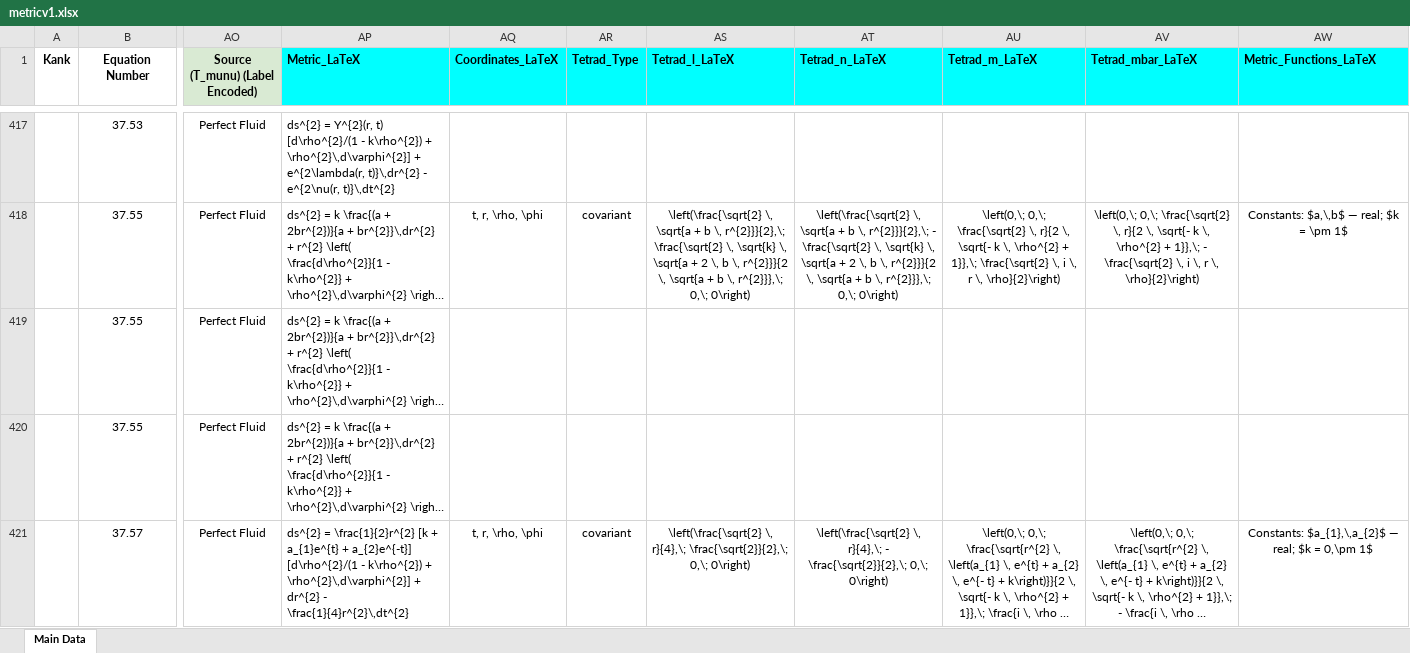
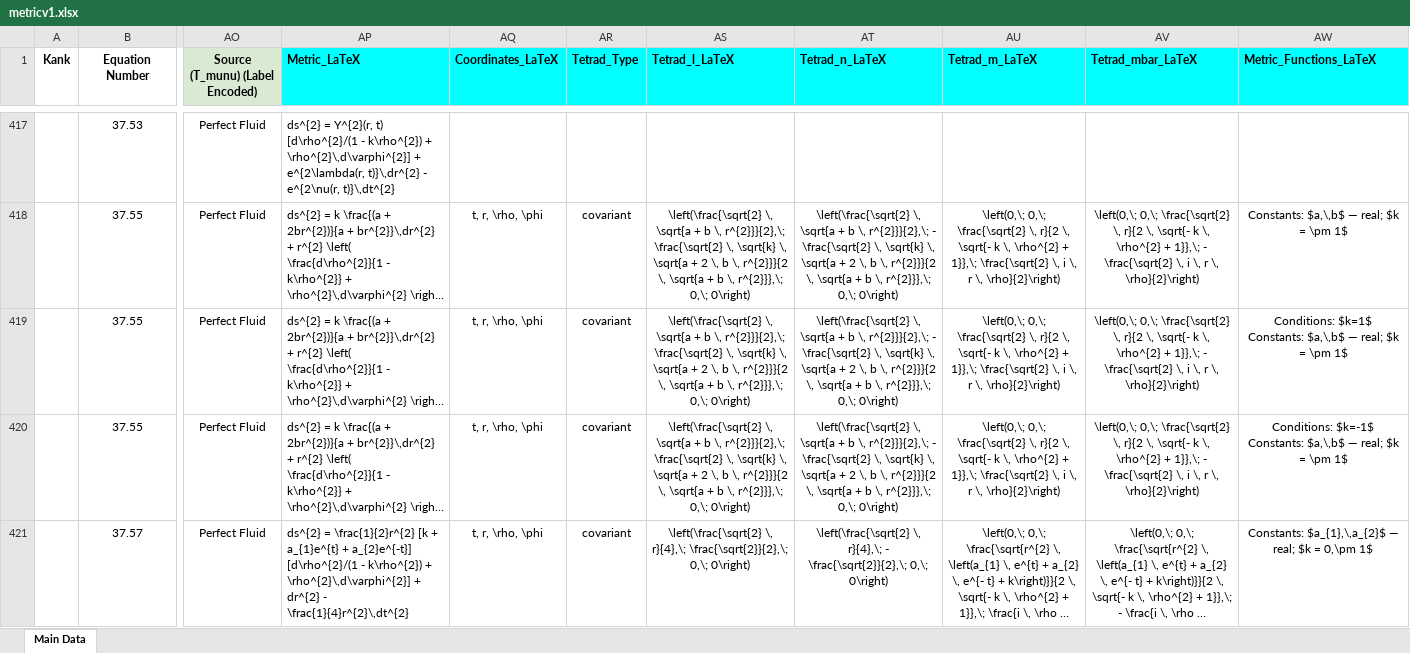
Before and after one commit to sudesb/metric-viewer, an Excel workbook: metricv1.xlsx, sheet Main Data, drawn as a sheet; only a part is shown, gaps mark what is left out; long unchanged cells end in …; values as stored, in another font and other column widths than the file's, no borders; conditional formats not drawn; ↵ is a line break in a cell; the diff covers the shown part only; the diff names each change by its address in the sheet, - before the commit and + after, or states it on an @@ line.

Commit message:
Add files via upload

```diff
--- a/metricv1.xlsx (sheet Main Data)
+++ b/metricv1.xlsx (sheet Main Data)
-AQ419:AQ420 (Coordinates_LaTeX): (empty)
+AQ419:AQ420 (Coordinates_LaTeX): t, r, \rho, \phi
-AR419:AR420 (Tetrad_Type): (empty)
+AR419:AR420 (Tetrad_Type): covariant
-AS419:AS420 (Tetrad_l_LaTeX): (empty)
+AS419:AS420 (Tetrad_l_LaTeX): \left(\frac{\sqrt{2} \, \sqrt{a + b \, r^{2}}}{2},\; \frac{\sqrt{2} \, \sqrt{k} \, \sqrt{a + 2 \, b \, r^{2}}}{2 \, \sqrt{a + b \, r^{2}}},\; 0,\; 0\right)
-AT419:AT420 (Tetrad_n_LaTeX): (empty)
+AT419:AT420 (Tetrad_n_LaTeX): \left(\frac{\sqrt{2} \, \sqrt{a + b \, r^{2}}}{2},\; - \frac{\sqrt{2} \, \sqrt{k} \, \sqrt{a + 2 \, b \, r^{2}}}{2 \, \sqrt{a + b \, r^{2}}},\; 0,\; 0\right)
-AU419:AU420 (Tetrad_m_LaTeX): (empty)
+AU419:AU420 (Tetrad_m_LaTeX): \left(0,\; 0,\; \frac{\sqrt{2} \, r}{2 \, \sqrt{- k \, \rho^{2} + 1}},\; \frac{\sqrt{2} \, i \, r \, \rho}{2}\right)
-AV419:AV420 (Tetrad_mbar_LaTeX): (empty)
+AV419:AV420 (Tetrad_mbar_LaTeX): \left(0,\; 0,\; \frac{\sqrt{2} \, r}{2 \, \sqrt{- k \, \rho^{2} + 1}},\; - \frac{\sqrt{2} \, i \, r \, \rho}{2}\right)
-AW419 (Metric_Functions_LaTeX): (empty)
+AW419 (Metric_Functions_LaTeX): Conditions: $k=1$ ↵ Constants: $a,\,b$ — real; $k = \pm 1$
-AW420 (Metric_Functions_LaTeX): (empty)
+AW420 (Metric_Functions_LaTeX): Conditions: $k=-1$ ↵ Constants: $a,\,b$ — real; $k = \pm 1$
```
Also changed, not shown: 115 edited cells elsewhere in this sheet.
